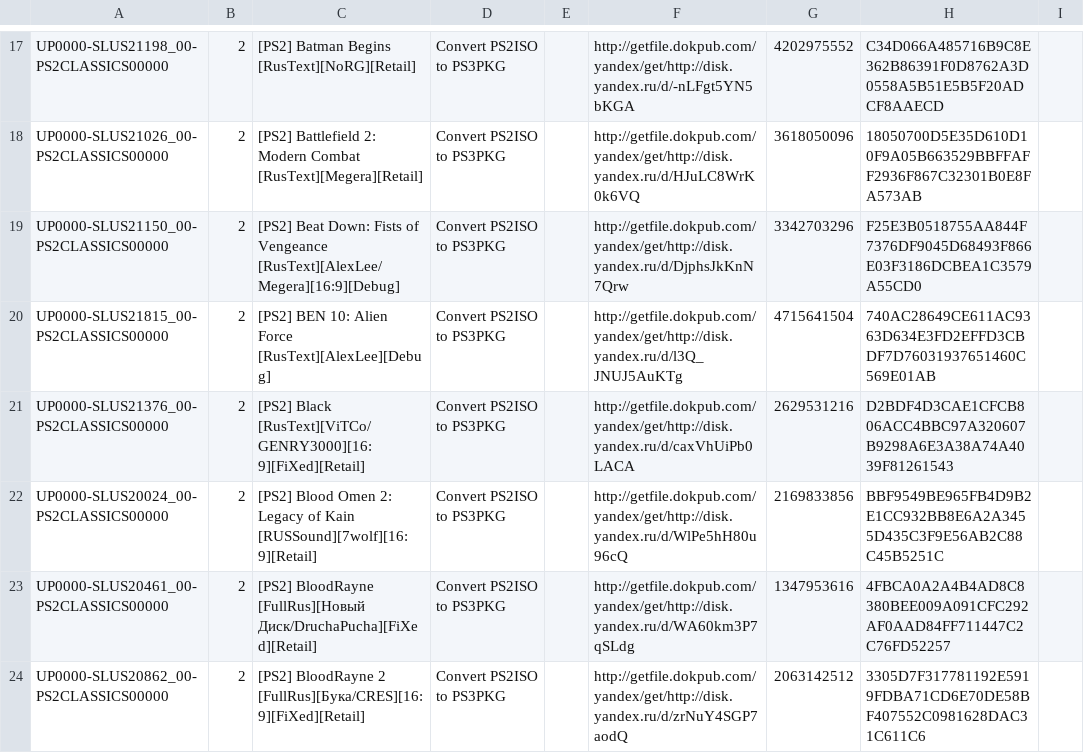
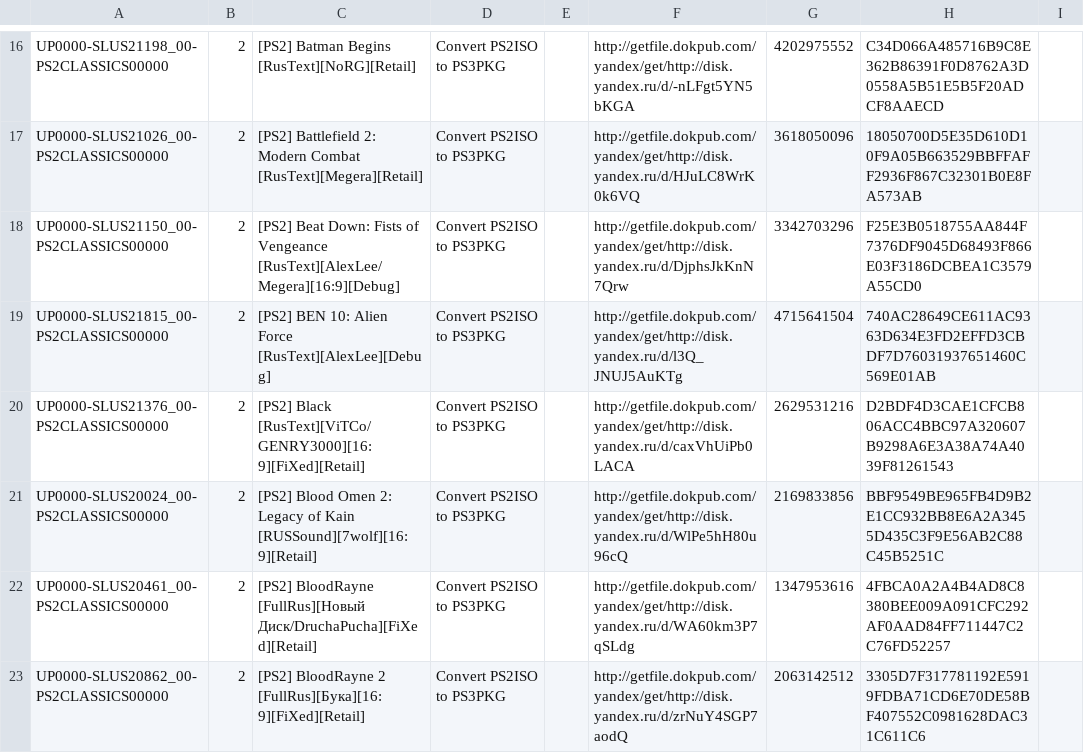
Before and after one commit to nikolaevich23/pkgi, a CSV file: mylist.csv, drawn as a sheet; only a part is shown, gaps mark what is left out; the diff covers the shown part only.

Commit message:
Update mylist.csv

```diff
--- a/mylist.csv
+++ b/mylist.csv
@@ -23,2 +22,2 @@ UP0000-SLUS20024_00-PS2CLASSICS00000,2,[PS2] Blood Omen 2: Legacy of Kain [RUSSo
 UP0000-SLUS20461_00-PS2CLASSICS00000,2,[PS2] BloodRayne [FullRus][Новый Диск/DruchaPucha][FiXed][Retail],Convert PS2ISO to PS3PKG,,http://getfile.dokpub.com/yandex/get/http://disk.yandex.ru/d/WA60km3P7qSLdg,1347953616,4FBCA0A2A4B4AD8C8380BEE009A091CFC292AF0AAD84FF711447C2C76FD52257
-UP0000-SLUS20862_00-PS2CLASSICS00000,2,[PS2] BloodRayne 2 [FullRus][Бука/CRES][16:9][FiXed][Retail],Convert PS2ISO to PS3PKG,,http://getfile.dokpub.com/yandex/get/http://disk.yandex.ru/d/zrNuY4SGP7aodQ,2063142512,3305D7F317781192E5919FDBA71CD6E70DE58BF407552C0981628DAC31C611C6
+UP0000-SLUS20862_00-PS2CLASSICS00000,2,[PS2] BloodRayne 2 [FullRus][Бука][16:9][FiXed][Retail],Convert PS2ISO to PS3PKG,,http://getfile.dokpub.com/yandex/get/http://disk.yandex.ru/d/zrNuY4SGP7aodQ,2063142512,3305D7F317781192E5919FDBA71CD6E70DE58BF407552C0981628DAC31C611C6
```
Also changed, not shown: 5 added rows, 1 removed row and 1 edited cell elsewhere in this file.
